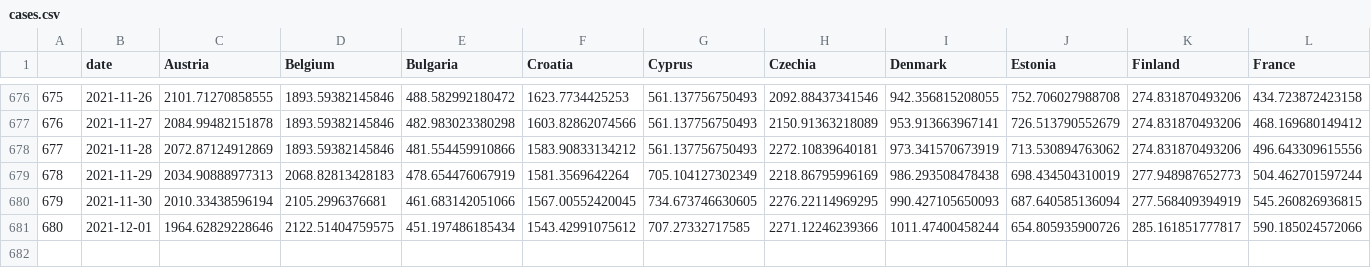
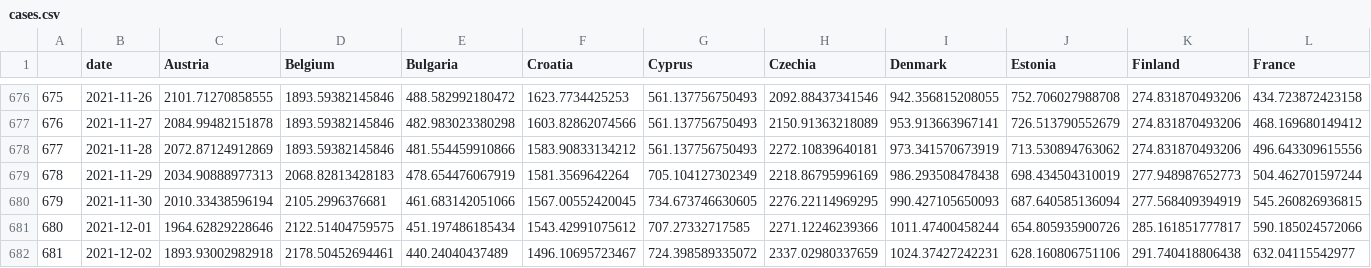
Before and after one commit to eamswe/dashboard, a CSV file: cases.csv, drawn as a sheet; only a part is shown, gaps mark what is left out; rows hold the shown columns only; the diff names each change by its address in the sheet, - before the commit and + after, or states it on an @@ line.

```diff
--- a/cases.csv
+++ b/cases.csv
+row 682: 681 | 2021-12-02 | 1893.93002982918 | 2178.50452694461 | 440.24040437489 | 1496.10695723467 | 724.398589335072 | 2337.02980337659 | 1024.37427242231 | 628.160806751106 | 291.740418806438 | 632.04115542977
```
Also changed, not shown: cumulcases.csv, 1 other file.
